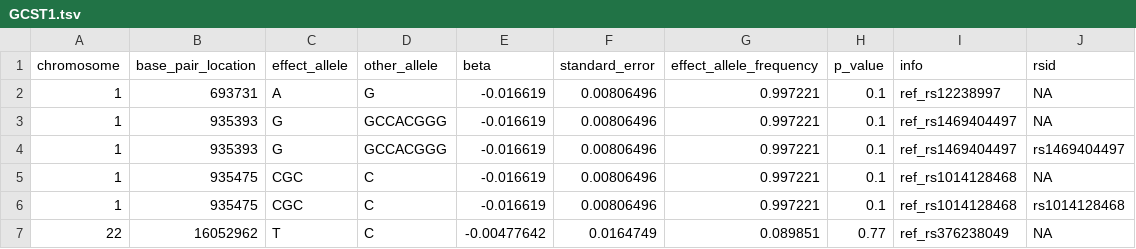
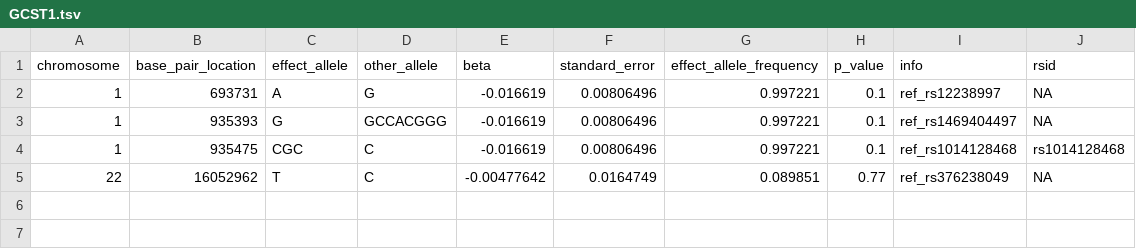
Before and after one commit to EBISPOT/gwas-sumstats-harmoniser, a TSV file: test_data/GCST1.tsv, drawn as a sheet.

```diff
--- a/test_data/GCST1.tsv
+++ b/test_data/GCST1.tsv
@@ -3,4 +3,2 @@ chromosome	base_pair_location	effect_allele	other_allele	beta	standard_error	eff
 1	935393	G	GCCACGGG	-0.016619	0.00806496	0.997221	0.1	ref_rs1469404497	NA
-1	935393	G	GCCACGGG	-0.016619	0.00806496	0.997221	0.1	ref_rs1469404497	rs1469404497
-1	935475	CGC	C	-0.016619	0.00806496	0.997221	0.1	ref_rs1014128468	NA
 1	935475	CGC	C	-0.016619	0.00806496	0.997221	0.1	ref_rs1014128468	rs1014128468
```
Also changed, not shown: test_data/GCST0.tsv, 4 other files.
